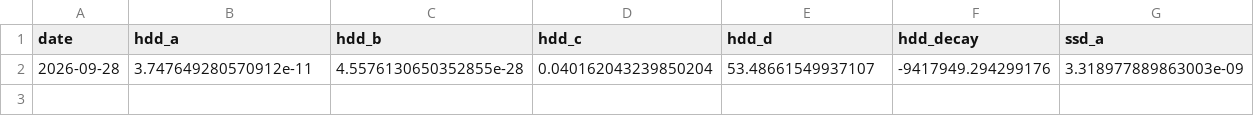
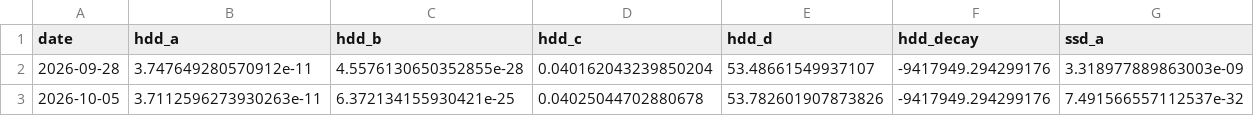
Before and after one commit to kpmcnulty/PCPricer-Web, a CSV file: history/drives.csv, drawn as a sheet; only a part is shown; rows hold the shown columns only; the diff names each change by its address in the sheet, - before the commit and + after, or states it on an @@ line.

```diff
--- a/history/drives.csv
+++ b/history/drives.csv
+row 3: 2026-10-05 | 3.7112596273930263e-11 | 6.372134155930421e-25 | 0.04025044702880678 | 53.782601907873826 | -9417949.294299176 | 7.491566557112537e-32
```
Also changed, not shown: history/cpugpu.csv, history/psu.csv, 2 other files.
